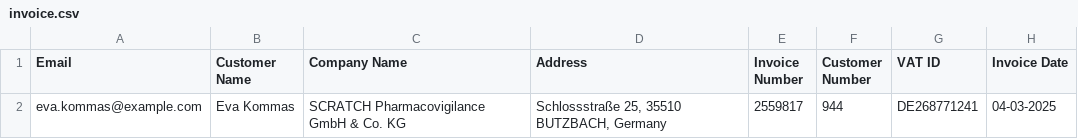
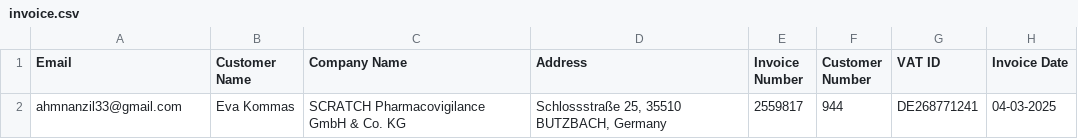
Before and after one commit to Ahm-Nanzil/Automated-PDF-generate-and-send-Email, a CSV file: invoice.csv, drawn as a sheet; only a part is shown; the diff names each change by its address in the sheet, - before the commit and + after, or states it on an @@ line.

```diff
--- a/invoice.csv
+++ b/invoice.csv
-A2 (Email): eva.kommas@example.com
+A2 (Email): ahmnanzil33@gmail.com
```
Also changed, not shown: 14 other files.
